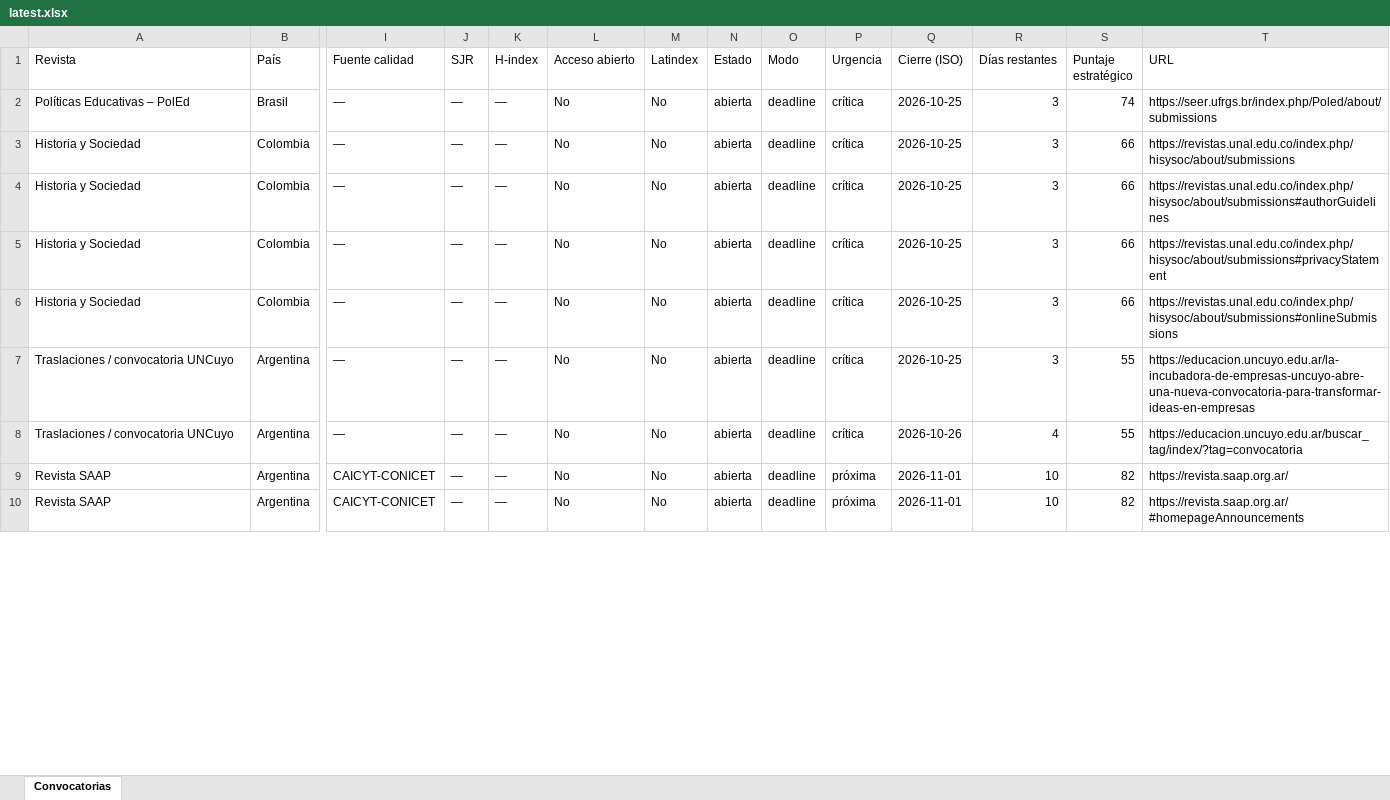
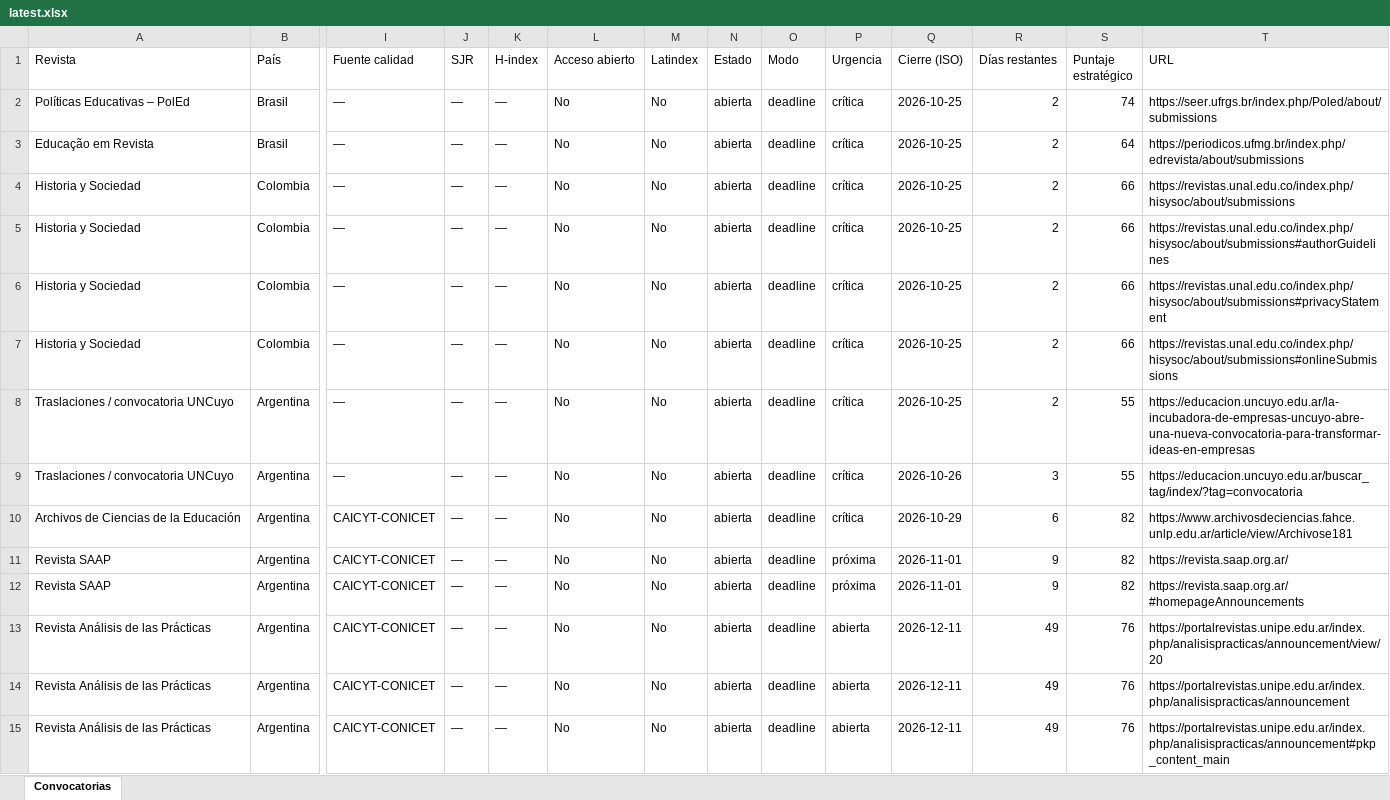
Before and after one commit to eaguirre25/SCRAPEADORACADEMICUS, an Excel workbook: docs/data/latest.xlsx, sheet Convocatorias, drawn as a sheet; only a part is shown, gaps mark what is left out; values as stored, in another font and other column widths than the file's, no cell formats; addresses are those after the commit; rows hold the shown columns only; the diff covers the shown part only; the diff names each change by its address in the sheet, - before the commit and + after, or states it on an @@ line.

```diff
--- a/docs/data/latest.xlsx (sheet Convocatorias)
+++ b/docs/data/latest.xlsx (sheet Convocatorias)
-R2 (Días restantes): 3
+R2 (Días restantes): 2
+row 3: Educação em Revista | Brasil | — | — | — | No | No | abierta | deadline | crítica | 2026-10-25 | 2 | 64 | https://periodicos.ufmg.br/index.php/edrevista/about/submissions
-R4:R8 (Días restantes): 3
+R4:R8 (Días restantes): 2
-R9 (Días restantes): 4
+R9 (Días restantes): 3
+row 10: Archivos de Ciencias de la Educación | Argentina | CAICYT-CONICET | — | — | No | No | abierta | deadline | crítica | 2026-10-29 | 6 | 82 | https://www.archivosdeciencias.fahce.unlp.edu.ar/article/view/Archivose181
-R11:R12 (Días restantes): 10
+R11:R12 (Días restantes): 9
+row 13: Revista Análisis de las Prácticas | Argentina | CAICYT-CONICET | — | — | No | No | abierta | deadline | abierta | 2026-12-11 | 49 | 76 | https://portalrevistas.unipe.edu.ar/index.php/analisispracticas/announcement/view/20
+row 14: Revista Análisis de las Prácticas | Argentina | CAICYT-CONICET | — | — | No | No | abierta | deadline | abierta | 2026-12-11 | 49 | 76 | https://portalrevistas.unipe.edu.ar/index.php/analisispracticas/announcement
+row 15: Revista Análisis de las Prácticas | Argentina | CAICYT-CONICET | — | — | No | No | abierta | deadline | abierta | 2026-12-11 | 49 | 76 | https://portalrevistas.unipe.edu.ar/index.php/analisispracticas/announcement#pkp_content_main
```
Also changed, not shown: 10 added rows and 11 edited cells elsewhere in this sheet, cell formats, 6 other files.
